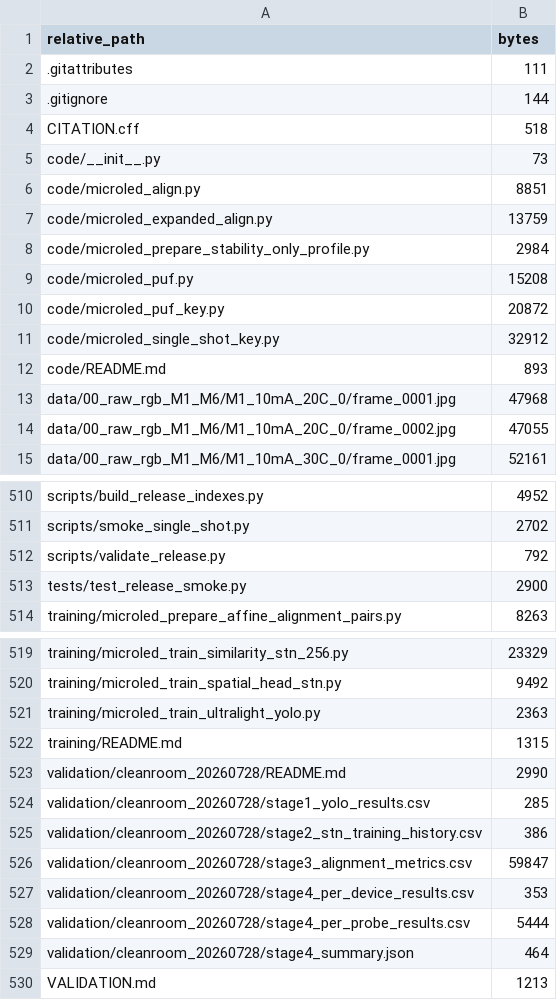
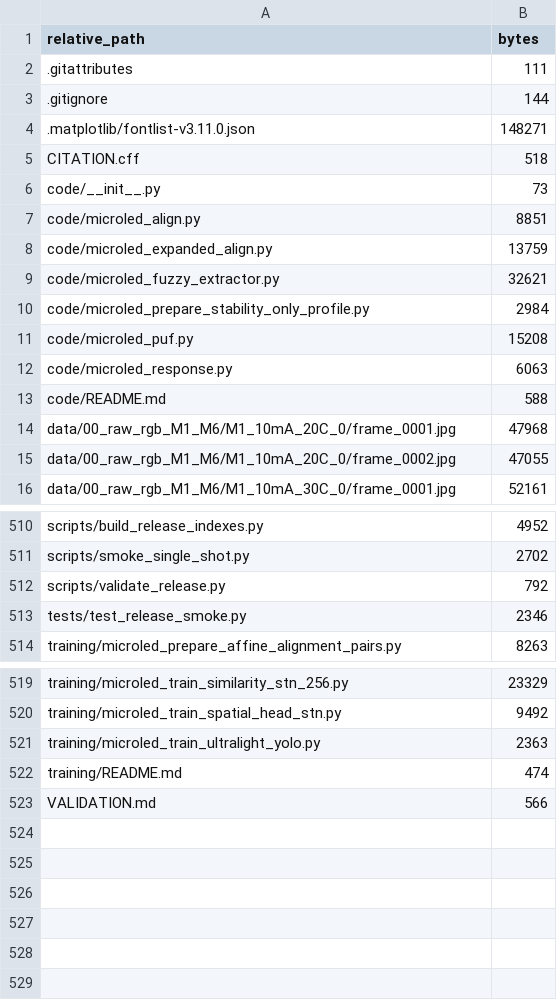
Before and after one commit to Mortefontaine/Micro-LED-based-PUF-V2, a CSV file: PACKAGE_CONTENTS.csv, drawn as a sheet; only a part is shown, gaps mark what is left out; the diff covers the shown part only.

```diff
--- a/PACKAGE_CONTENTS.csv
+++ b/PACKAGE_CONTENTS.csv
@@ -3,2 +3,3 @@ relative_path,bytes
 .gitignore,144
+.matplotlib/fontlist-v3.11.0.json,148271
 CITATION.cff,518
@@ -7,7 +8,7 @@ code/microled_align.py,8851
 code/microled_expanded_align.py,13759
+code/microled_fuzzy_extractor.py,32621
 code/microled_prepare_stability_only_profile.py,2984
 code/microled_puf.py,15208
-code/microled_puf_key.py,20872
-code/microled_single_shot_key.py,32912
-code/README.md,893
+code/microled_response.py,6063
+code/README.md,588
 data/00_raw_rgb_M1_M6/M1_10mA_20C_0/frame_0001.jpg,47968
@@ -512,3 +512,3 @@ scripts/smoke_single_shot.py,2702
 scripts/validate_release.py,792
-tests/test_release_smoke.py,2900
+tests/test_release_smoke.py,2346
 training/microled_prepare_affine_alignment_pairs.py,8263
@@ -521,10 +521,3 @@ training/microled_train_spatial_head_stn.py,9492
 training/microled_train_ultralight_yolo.py,2363
-training/README.md,1315
-validation/cleanroom_20260728/README.md,2990
-validation/cleanroom_20260728/stage1_yolo_results.csv,285
-validation/cleanroom_20260728/stage2_stn_training_history.csv,386
-validation/cleanroom_20260728/stage3_alignment_metrics.csv,59847
-validation/cleanroom_20260728/stage4_per_device_results.csv,353
-validation/cleanroom_20260728/stage4_per_probe_results.csv,5444
-validation/cleanroom_20260728/stage4_summary.json,464
-VALIDATION.md,1213
+training/README.md,474
+VALIDATION.md,566
```
Also changed, not shown: 1 removed row and 7 edited cells elsewhere in this file, RELEASE_FILE_SHA256.csv, 23 other files.
